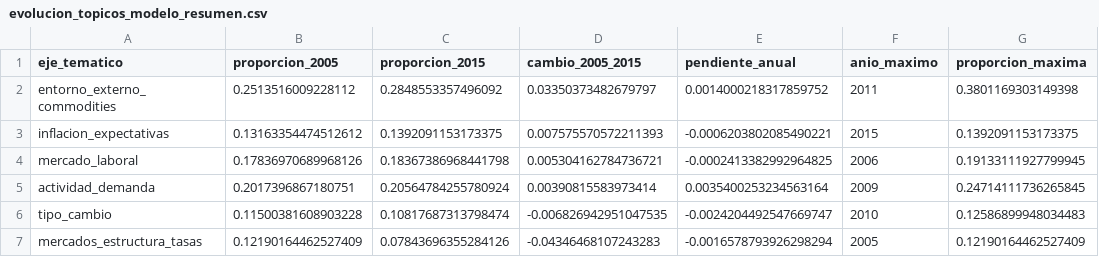
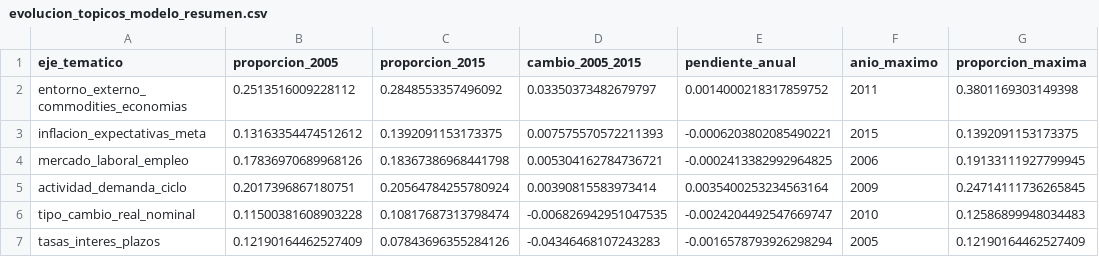
Before and after one commit to joako0o/FASE_2, a CSV file: resultados/analisis_descriptivo/evolucion_topicos_modelo_resumen.csv, drawn as a sheet; only a part is shown; the diff names each change by its address in the sheet, - before the commit and + after, or states it on an @@ line.

```diff
--- a/resultados/analisis_descriptivo/evolucion_topicos_modelo_resumen.csv
+++ b/resultados/analisis_descriptivo/evolucion_topicos_modelo_resumen.csv
-A2 (eje_tematico): entorno_externo_commodities
+A2 (eje_tematico): entorno_externo_commodities_economias
-A3 (eje_tematico): inflacion_expectativas
+A3 (eje_tematico): inflacion_expectativas_meta
-A4 (eje_tematico): mercado_laboral
+A4 (eje_tematico): mercado_laboral_empleo
-A5 (eje_tematico): actividad_demanda
+A5 (eje_tematico): actividad_demanda_ciclo
-A6 (eje_tematico): tipo_cambio
+A6 (eje_tematico): tipo_cambio_real_nominal
-A7 (eje_tematico): mercados_estructura_tasas
+A7 (eje_tematico): tasas_interes_plazos
```
Also changed, not shown: resultados/analisis_descriptivo/evolucion_topicos_modelo_anual.csv, resultados/analisis_descriptivo/evolucion_topicos_modelo_por_reunion.csv, 14 other files.
